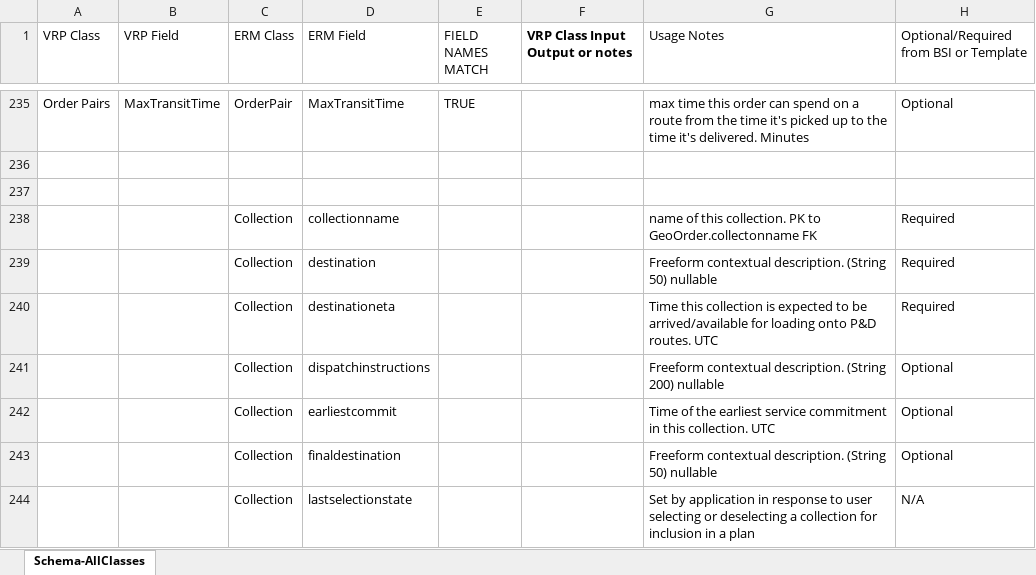
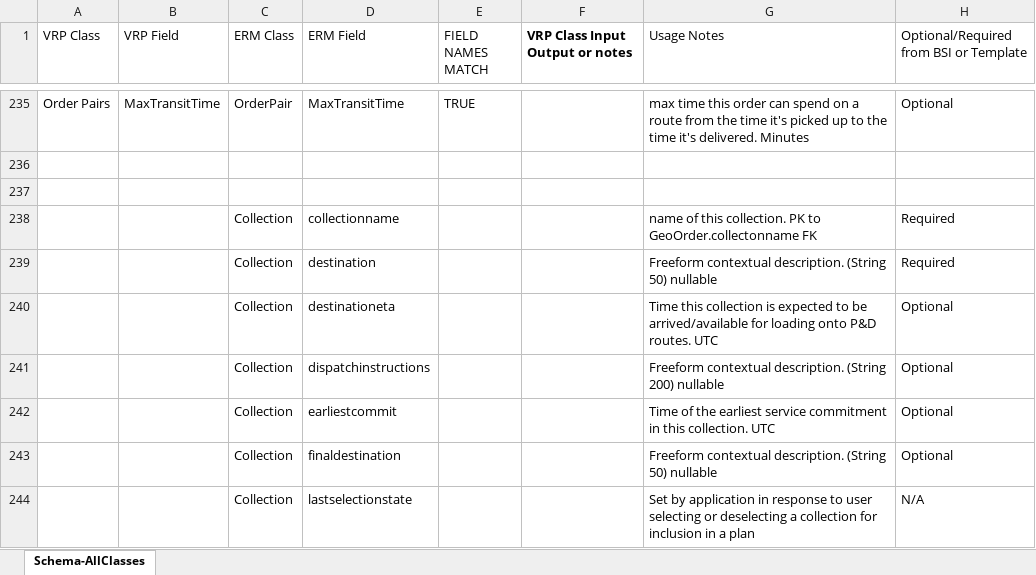
Before and after one commit to EsriPS/enterprise-route-management, an Excel workbook: Schema/ERMSchemaDoc.xlsx, sheet Schema-AllClasses, drawn as a sheet; only a part is shown, gaps mark what is left out; values as stored, in another font and other column widths than the file's, no borders; conditional formats not drawn; the diff names each change by its address in the sheet, - before the commit and + after, or states it on an @@ line.

Commit message:
Denote DestinationETA on Collections as Optional

```diff
--- a/Schema/ERMSchemaDoc.xlsx (sheet Schema-AllClasses)
+++ b/Schema/ERMSchemaDoc.xlsx (sheet Schema-AllClasses)
-H240: Required
+H240: Optional
```
